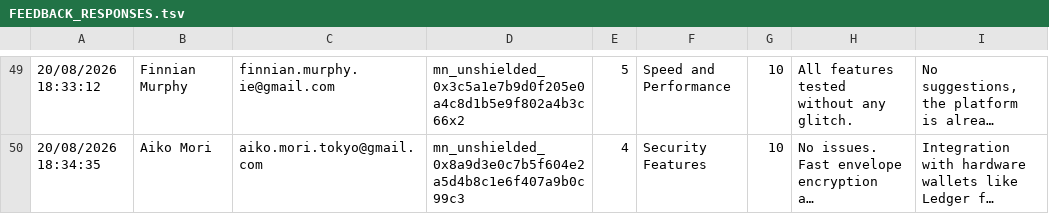
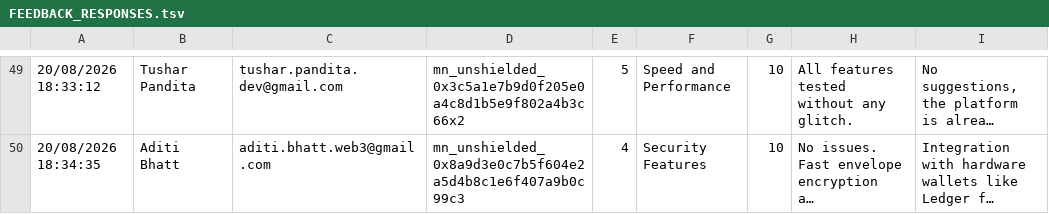
Before and after one commit to Shuvankar11/VoidCloud, a TSV file: docs/FEEDBACK_RESPONSES.tsv, drawn as a sheet; only a part is shown, gaps mark what is left out; long unchanged cells end in …; the diff covers the shown part only; the diff names each change by its address in the sheet, - before the commit and + after, or states it on an @@ line.

```diff
--- a/docs/FEEDBACK_RESPONSES.tsv
+++ b/docs/FEEDBACK_RESPONSES.tsv
-B49: Finnian Murphy
+B49: Tushar Pandita
-C49: finnian.murphy.ie@gmail.com
+C49: tushar.pandita.dev@gmail.com
-B50: Aiko Mori
+B50: Aditi Bhatt
-C50: aiko.mori.tokyo@gmail.com
+C50: aditi.bhatt.web3@gmail.com
```
Also changed, not shown: 96 edited cells elsewhere in this file, docs/FEEDBACK_RESPONSES.csv, 1 other file.
